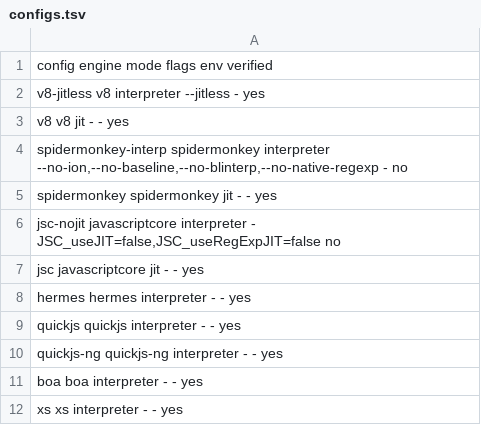
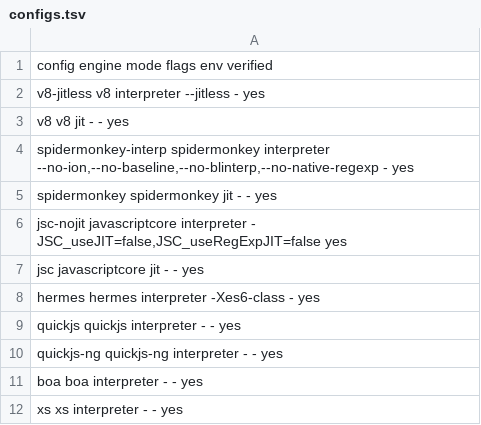
Before and after one commit to beyond10x/swell, a TSV file: bench/image/configs.tsv, drawn as a sheet.

```diff
--- a/bench/image/configs.tsv
+++ b/bench/image/configs.tsv
@@ -3,7 +3,7 @@ v8-jitless v8 interpreter --jitless - yes
 v8 v8 jit - - yes
-spidermonkey-interp spidermonkey interpreter --no-ion,--no-baseline,--no-blinterp,--no-native-regexp - no
+spidermonkey-interp spidermonkey interpreter --no-ion,--no-baseline,--no-blinterp,--no-native-regexp - yes
 spidermonkey spidermonkey jit - - yes
-jsc-nojit javascriptcore interpreter - JSC_useJIT=false,JSC_useRegExpJIT=false no
+jsc-nojit javascriptcore interpreter - JSC_useJIT=false,JSC_useRegExpJIT=false yes
 jsc javascriptcore jit - - yes
-hermes hermes interpreter - - yes
+hermes hermes interpreter -Xes6-class - yes
 quickjs quickjs interpreter - - yes
```
